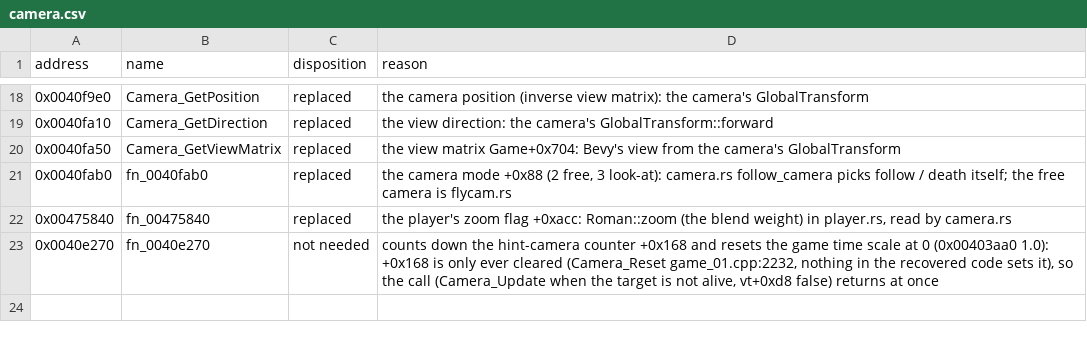
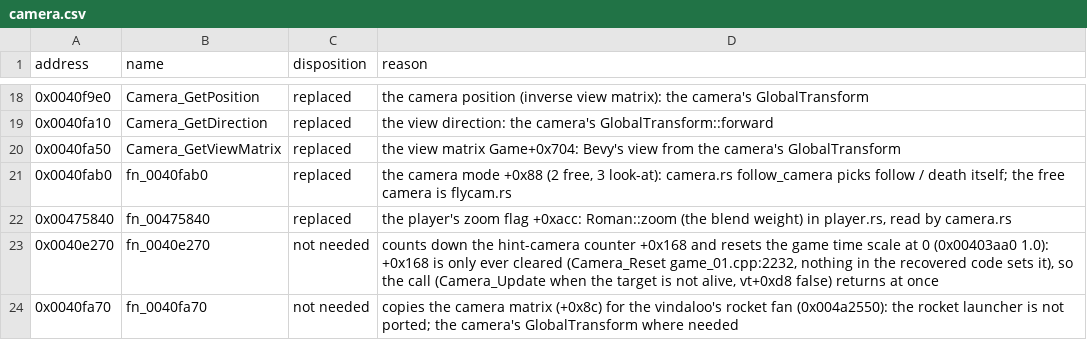
Before and after one commit to NikhilVerma/armed-and-dangerous-recomp, a CSV file: docs/port/camera.csv, drawn as a sheet; only a part is shown, gaps mark what is left out.

```diff
--- a/docs/port/camera.csv
+++ b/docs/port/camera.csv
@@ -23 +23,2 @@ address,name,disposition,reason
 0x0040e270,fn_0040e270,not needed,"counts down the hint-camera counter +0x168 and resets the game time scale at 0 (0x00403aa0 1.0): +0x168 is only ever cleared (Camera_Reset game_01.cpp:2232, nothing in the recovered code sets it), so the call (Camera_Update when the target is not alive, vt+0xd8 false) returns at once"
+0x0040fa70,fn_0040fa70,not needed,"copies the camera matrix (+0x8c) for the vindaloo's rocket fan (0x004a2550): the rocket launcher is not ported; the camera's GlobalTransform where needed"
```
Also changed, not shown: docs/port/anim.csv, docs/port/ui.csv, 4 other files.
